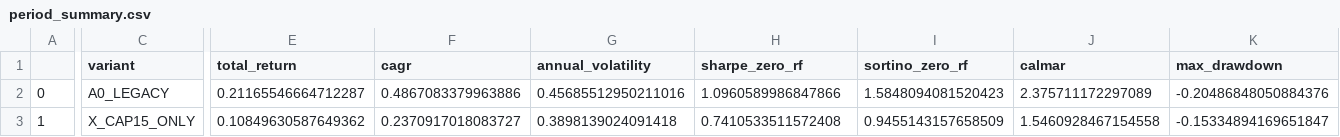
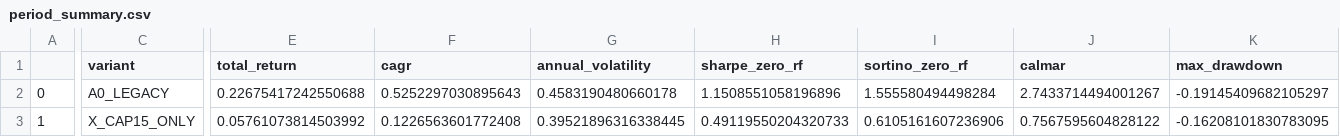
Before and after one commit to techshin31/test_stock, a CSV file: reports/analysis/paper_execution_stress/latest/stabilized_wilson_lower/period_summary.csv, drawn as a sheet; only a part is shown, gaps mark what is left out; the diff covers the shown part only; the diff names each change by its address in the sheet, - before the commit and + after, or states it on an @@ line.

```diff
--- a/reports/analysis/paper_execution_stress/latest/stabilized_wilson_lower/period_summary.csv
+++ b/reports/analysis/paper_execution_stress/latest/stabilized_wilson_lower/period_summary.csv
-E2 (total_return): 0.21165546664712287
+E2 (total_return): 0.22675417242550688
-F2 (cagr): 0.4867083379963886
+F2 (cagr): 0.5252297030895643
-G2 (annual_volatility): 0.45685512950211016
+G2 (annual_volatility): 0.4583190480660178
-H2 (sharpe_zero_rf): 1.0960589986847866
+H2 (sharpe_zero_rf): 1.1508551058196896
-I2 (sortino_zero_rf): 1.5848094081520423
+I2 (sortino_zero_rf): 1.555580494498284
-J2 (calmar): 2.375711172297089
+J2 (calmar): 2.7433714494001267
-K2 (max_drawdown): -0.20486848050884376
+K2 (max_drawdown): -0.19145409682105297
-E3 (total_return): 0.10849630587649362
+E3 (total_return): 0.05761073814503992
-F3 (cagr): 0.2370917018083727
+F3 (cagr): 0.1226563601772408
-G3 (annual_volatility): 0.3898139024091418
+G3 (annual_volatility): 0.39521896316338445
-H3 (sharpe_zero_rf): 0.7410533511572408
+H3 (sharpe_zero_rf): 0.49119550204320733
-I3 (sortino_zero_rf): 0.9455143157658509
+I3 (sortino_zero_rf): 0.6105161607236906
-J3 (calmar): 1.5460928467154558
+J3 (calmar): 0.7567595604828122
-K3 (max_drawdown): -0.15334894169651847
+K3 (max_drawdown): -0.16208101830783095
```
Also changed, not shown: 1 added row, 150 edited cells and row numbers in column A elsewhere in this file, reports/analysis/paper_execution_stress/latest/stabilized_posterior_mean/summary.csv, reports/analysis/paper_execution_stress/latest/stabilized_wilson_lower/summary.csv, 53 other files.
